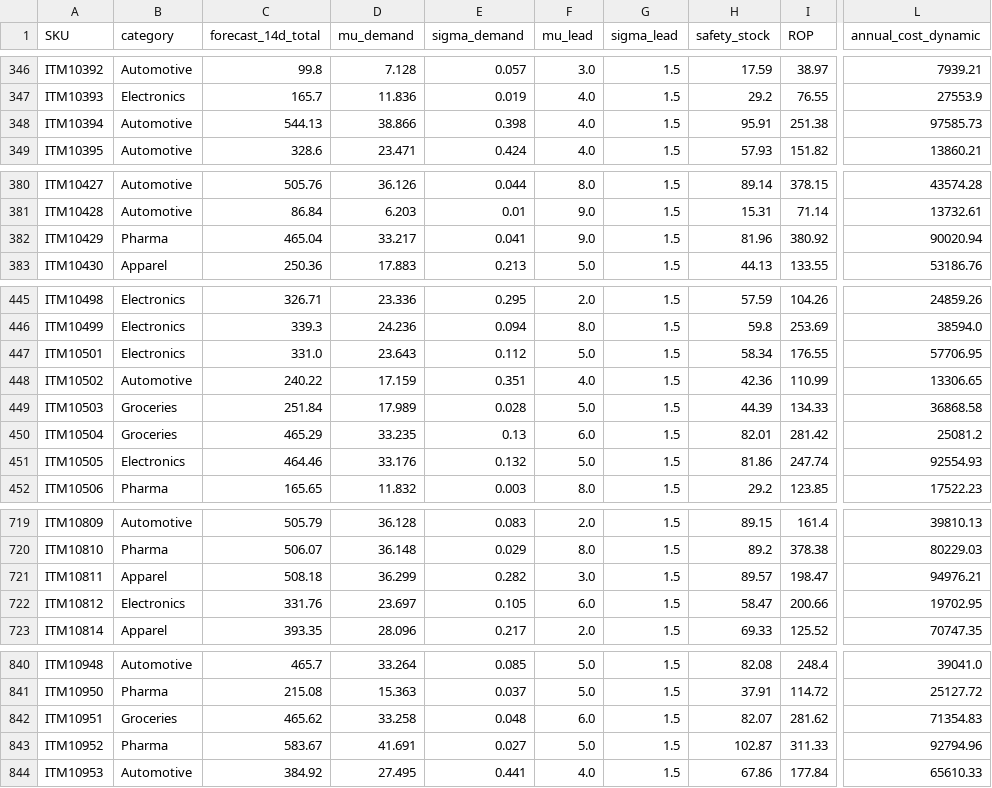
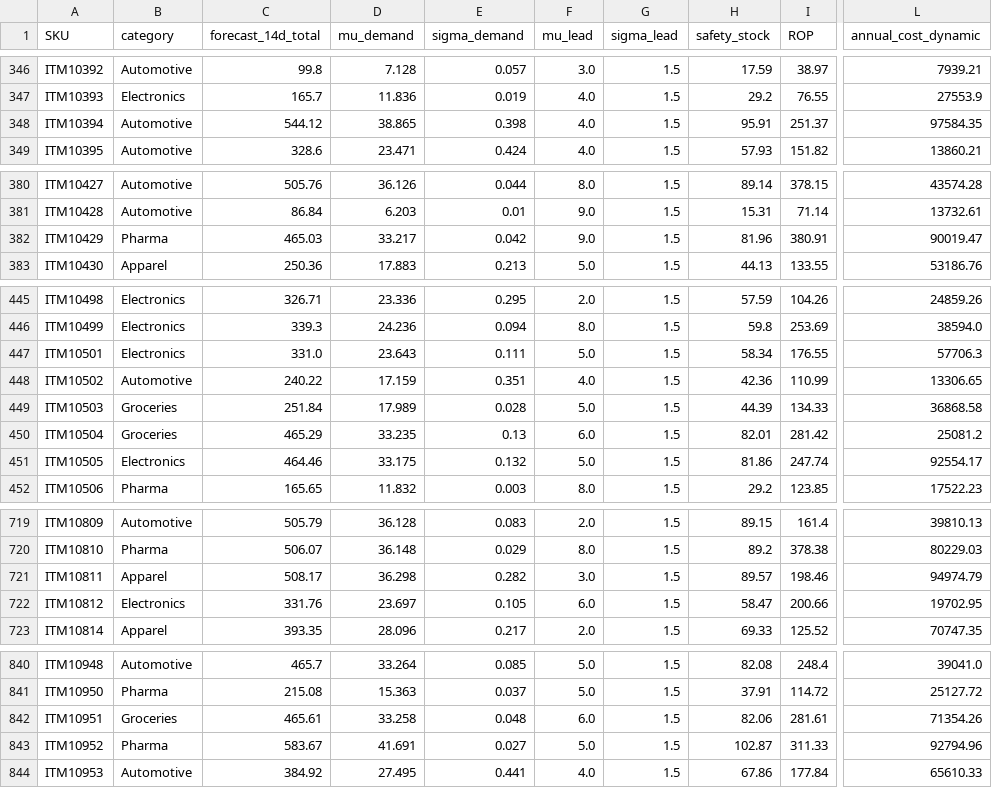
Before and after one commit to AdrielDeVera/mse-433-final, a CSV file: outputs/recommendations.csv, drawn as a sheet; only a part is shown, gaps mark what is left out; the diff covers the shown part only; the diff names each change by its address in the sheet, - before the commit and + after, or states it on an @@ line.

```diff
--- a/outputs/recommendations.csv
+++ b/outputs/recommendations.csv
-C348 (forecast_14d_total): 544.13
+C348 (forecast_14d_total): 544.12
-D348 (mu_demand): 38.866
+D348 (mu_demand): 38.865
-I348 (ROP): 251.38
+I348 (ROP): 251.37
-L348 (annual_cost_dynamic): 97585.73
+L348 (annual_cost_dynamic): 97584.35
-C382 (forecast_14d_total): 465.04
+C382 (forecast_14d_total): 465.03
-E382 (sigma_demand): 0.041
+E382 (sigma_demand): 0.042
-I382 (ROP): 380.92
+I382 (ROP): 380.91
-L382 (annual_cost_dynamic): 90020.94
+L382 (annual_cost_dynamic): 90019.47
-E447 (sigma_demand): 0.112
+E447 (sigma_demand): 0.111
-L447 (annual_cost_dynamic): 57706.95
+L447 (annual_cost_dynamic): 57706.3
-D451 (mu_demand): 33.176
+D451 (mu_demand): 33.175
-L451 (annual_cost_dynamic): 92554.93
+L451 (annual_cost_dynamic): 92554.17
-C721 (forecast_14d_total): 508.18
+C721 (forecast_14d_total): 508.17
-D721 (mu_demand): 36.299
+D721 (mu_demand): 36.298
-I721 (ROP): 198.47
+I721 (ROP): 198.46
-L721 (annual_cost_dynamic): 94976.21
+L721 (annual_cost_dynamic): 94974.79
-C842 (forecast_14d_total): 465.62
+C842 (forecast_14d_total): 465.61
-H842 (safety_stock): 82.07
+H842 (safety_stock): 82.06
-I842 (ROP): 281.62
+I842 (ROP): 281.61
-L842 (annual_cost_dynamic): 71354.83
+L842 (annual_cost_dynamic): 71354.26
```
Also changed, not shown: 114 edited cells elsewhere in this file, 4 other files.
